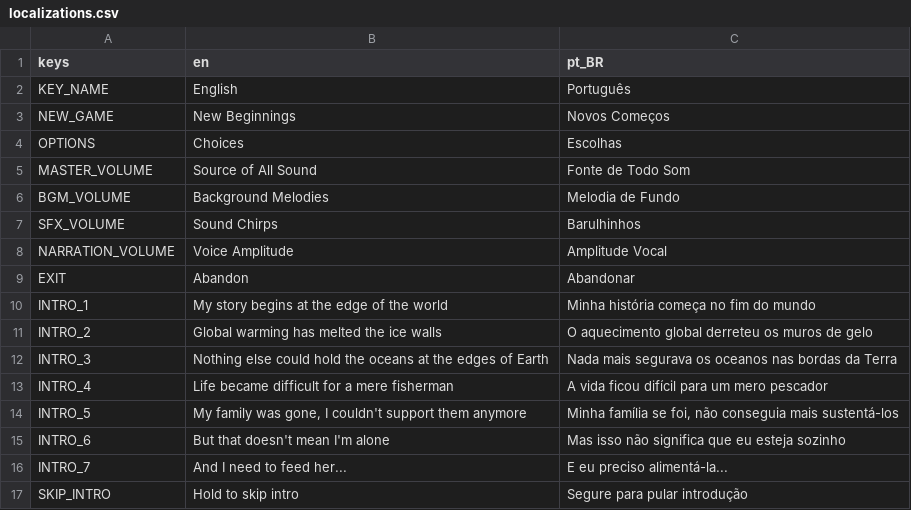
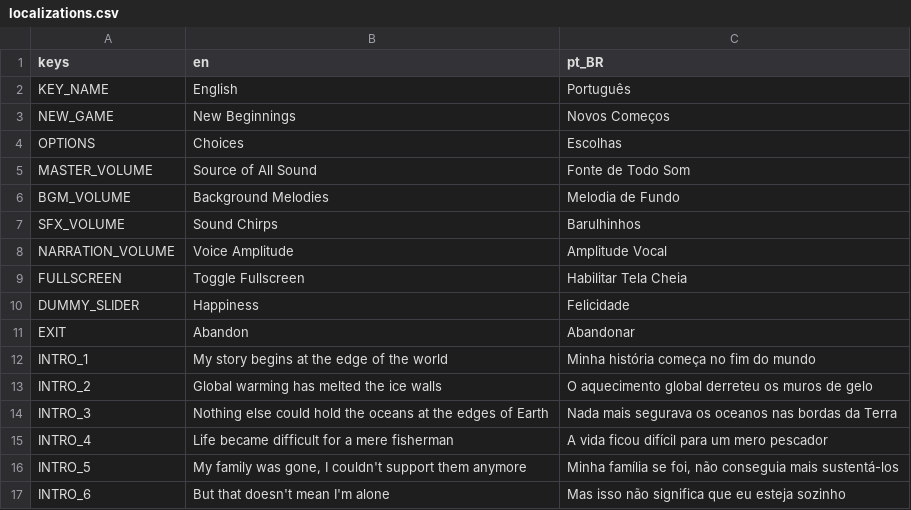
Before and after one commit to rilifon/At-the-Edge-of-the-World, a CSV file: project/localization/localizations.csv, drawn as a sheet; only a part is shown; the shorter side is filled out with more unchanged rows.

```diff
--- a/project/localization/localizations.csv
+++ b/project/localization/localizations.csv
@@ -8,2 +8,4 @@ SFX_VOLUME,Sound Chirps,Barulhinhos
 NARRATION_VOLUME,Voice Amplitude,Amplitude Vocal
+FULLSCREEN,Toggle Fullscreen,Habilitar Tela Cheia
+DUMMY_SLIDER,Happiness,Felicidade
 EXIT,Abandon,Abandonar
```
Also changed, not shown: 17 other files.
